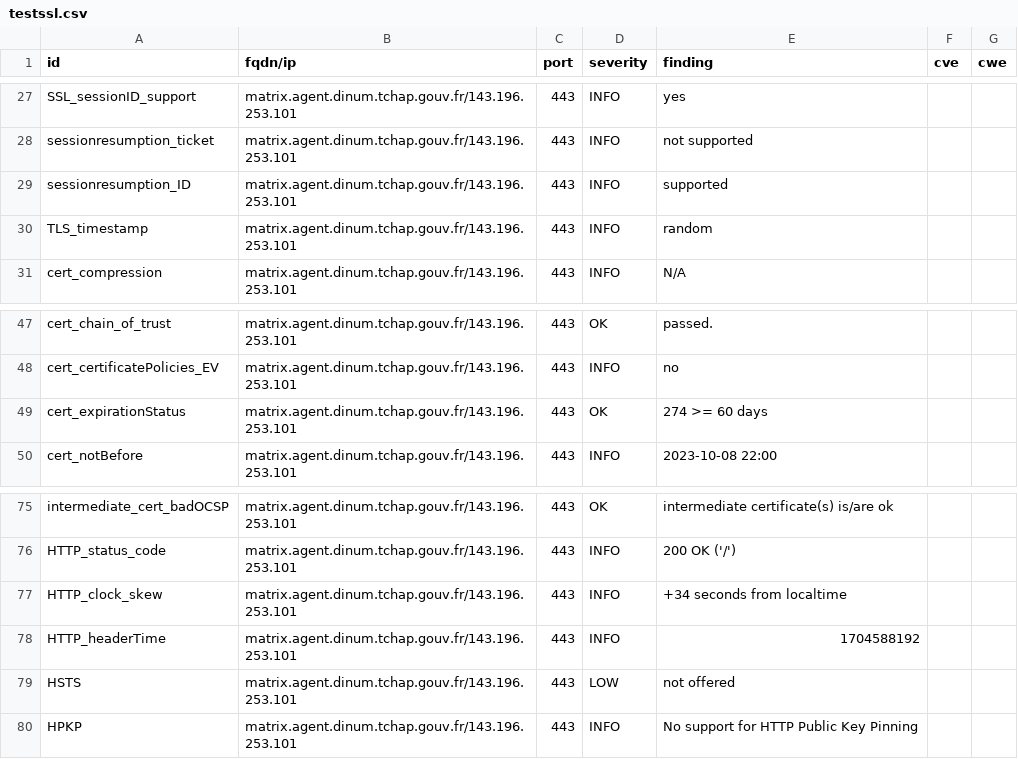
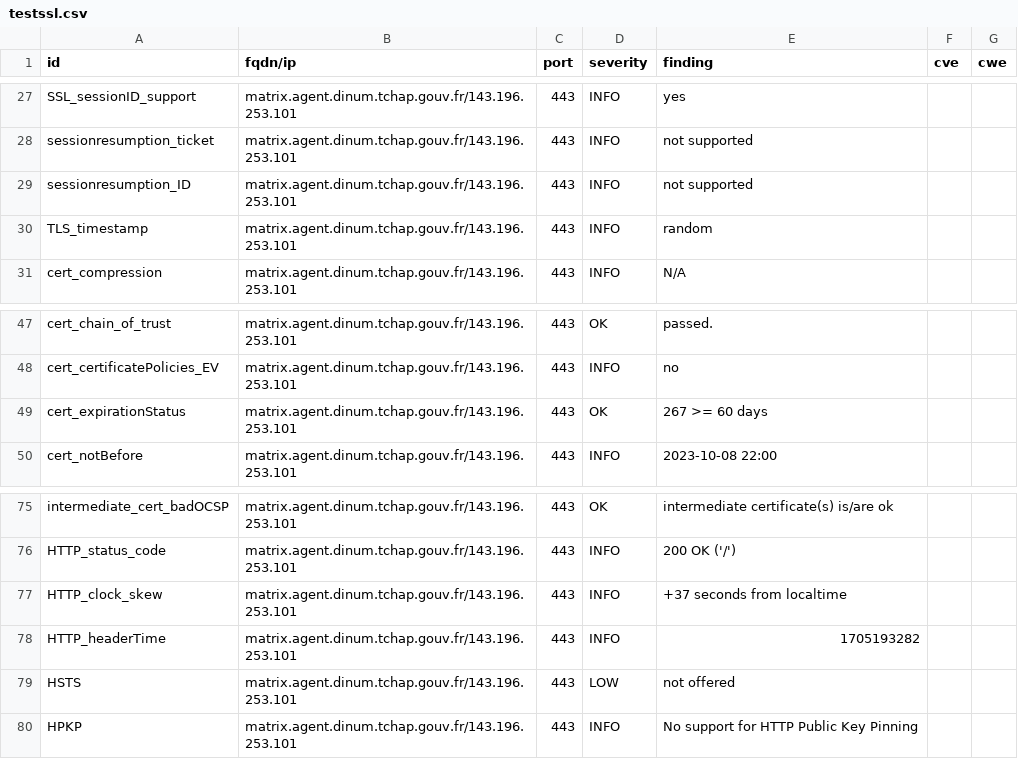
Before and after one commit to tchapgouv/dashlord, a CSV file: results/aHR0cHM6Ly9tYXRyaXguYWdlbnQuZGludW0udGNoYXAuZ291di5mcg==/testssl.csv, drawn as a sheet; only a part is shown, gaps mark what is left out.

```diff
--- a/results/aHR0cHM6Ly9tYXRyaXguYWdlbnQuZGludW0udGNoYXAuZ291di5mcg==/testssl.csv
+++ b/results/aHR0cHM6Ly9tYXRyaXguYWdlbnQuZGludW0udGNoYXAuZ291di5mcg==/testssl.csv
@@ -28,3 +28,3 @@
 "sessionresumption_ticket","matrix.agent.dinum.tchap.gouv.fr/143.196.253.101","443","INFO","not supported","",""
-"sessionresumption_ID","matrix.agent.dinum.tchap.gouv.fr/143.196.253.101","443","INFO","supported","",""
+"sessionresumption_ID","matrix.agent.dinum.tchap.gouv.fr/143.196.253.101","443","INFO","not supported","",""
 "TLS_timestamp","matrix.agent.dinum.tchap.gouv.fr/143.196.253.101","443","INFO","random","",""
@@ -48,3 +48,3 @@
 "cert_certificatePolicies_EV","matrix.agent.dinum.tchap.gouv.fr/143.196.253.101","443","INFO","no","",""
-"cert_expirationStatus","matrix.agent.dinum.tchap.gouv.fr/143.196.253.101","443","OK","274 >= 60 days","",""
+"cert_expirationStatus","matrix.agent.dinum.tchap.gouv.fr/143.196.253.101","443","OK","267 >= 60 days","",""
 "cert_notBefore","matrix.agent.dinum.tchap.gouv.fr/143.196.253.101","443","INFO","2023-10-08 22:00","",""
@@ -76,4 +76,4 @@
 "HTTP_status_code","matrix.agent.dinum.tchap.gouv.fr/143.196.253.101","443","INFO","200 OK ('/')","",""
-"HTTP_clock_skew","matrix.agent.dinum.tchap.gouv.fr/143.196.253.101","443","INFO","+34 seconds from localtime","",""
-"HTTP_headerTime","matrix.agent.dinum.tchap.gouv.fr/143.196.253.101","443","INFO","1704588192","",""
+"HTTP_clock_skew","matrix.agent.dinum.tchap.gouv.fr/143.196.253.101","443","INFO","+37 seconds from localtime","",""
+"HTTP_headerTime","matrix.agent.dinum.tchap.gouv.fr/143.196.253.101","443","INFO","1705193282","",""
 "HSTS","matrix.agent.dinum.tchap.gouv.fr/143.196.253.101","443","LOW","not offered","",""
```
Also changed, not shown: 13 other files.
